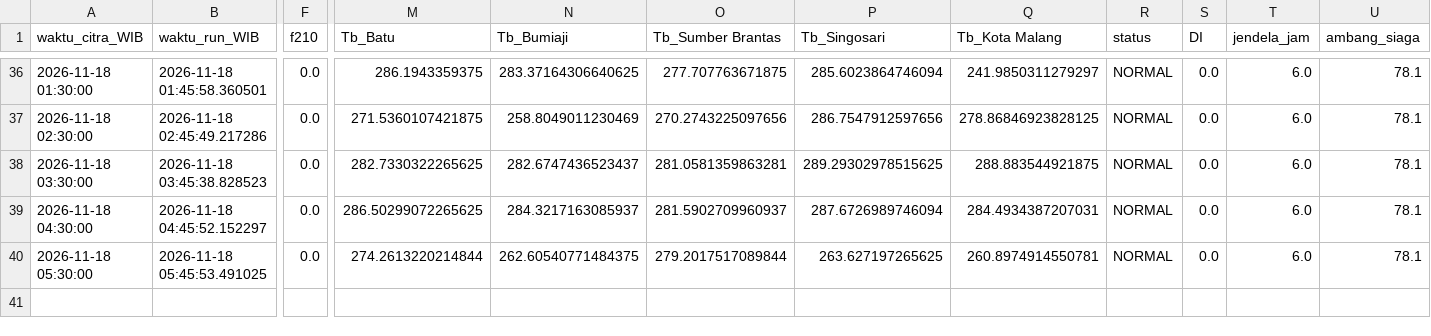
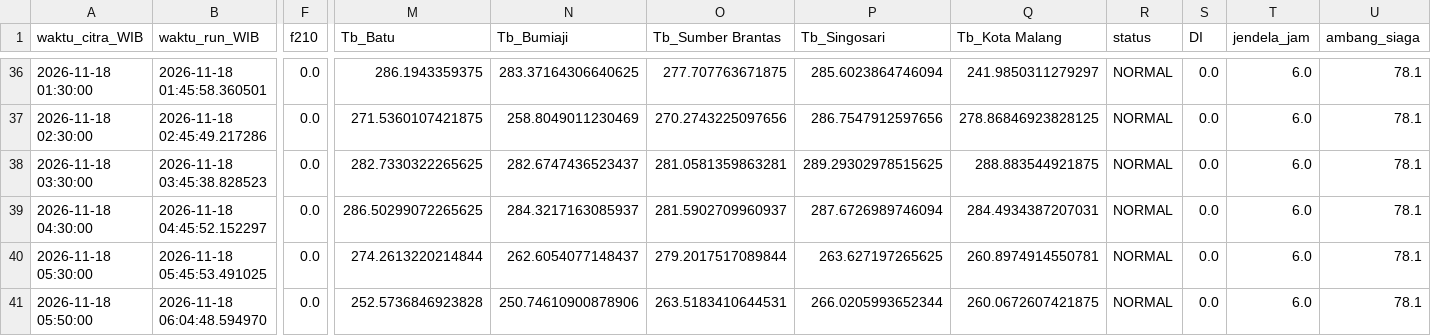
Before and after one commit to bagus2018/pantau-awan-batu, a CSV file: output/log_cek_himawari_batu.csv, drawn as a sheet; only a part is shown, gaps mark what is left out; rows hold the shown columns only; the diff names each change by its address in the sheet, - before the commit and + after, or states it on an @@ line.

```diff
--- a/output/log_cek_himawari_batu.csv
+++ b/output/log_cek_himawari_batu.csv
-N40 (Tb_Bumiaji): 262.60540771484375
+N40 (Tb_Bumiaji): 262.6054077148437
+row 41: 2026-11-18 05:50:00 | 2026-11-18 06:04:48.594970 | 0.0 | 252.5736846923828 | 250.74610900878906 | 263.5183410644531 | 266.0205993652344 | 260.0672607421875 | NORMAL | 0.0 | 6.0 | 78.1
```
Also changed, not shown: output/LATEST_banding_historis.csv, output/LATEST_deret_awan.csv, 4 other files.
